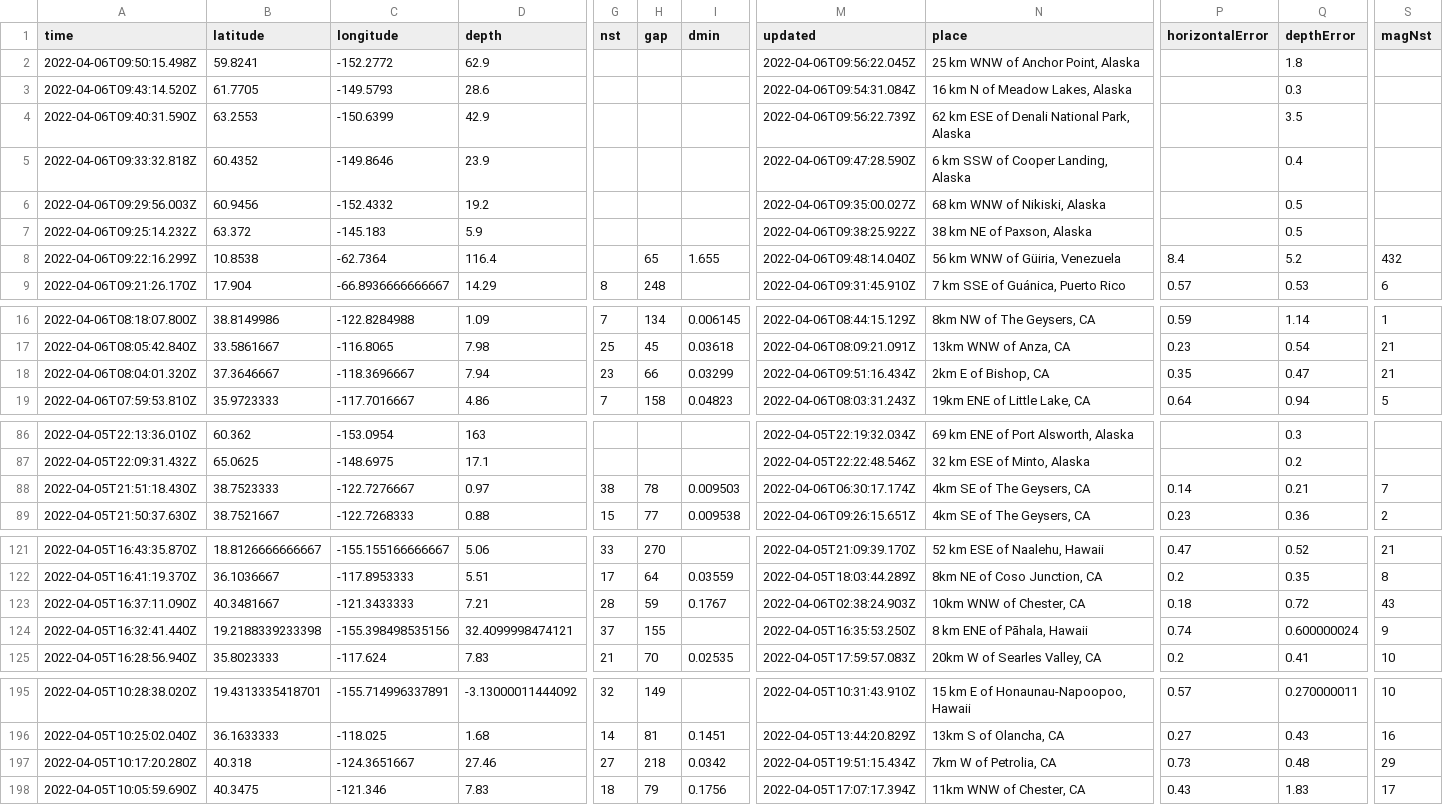
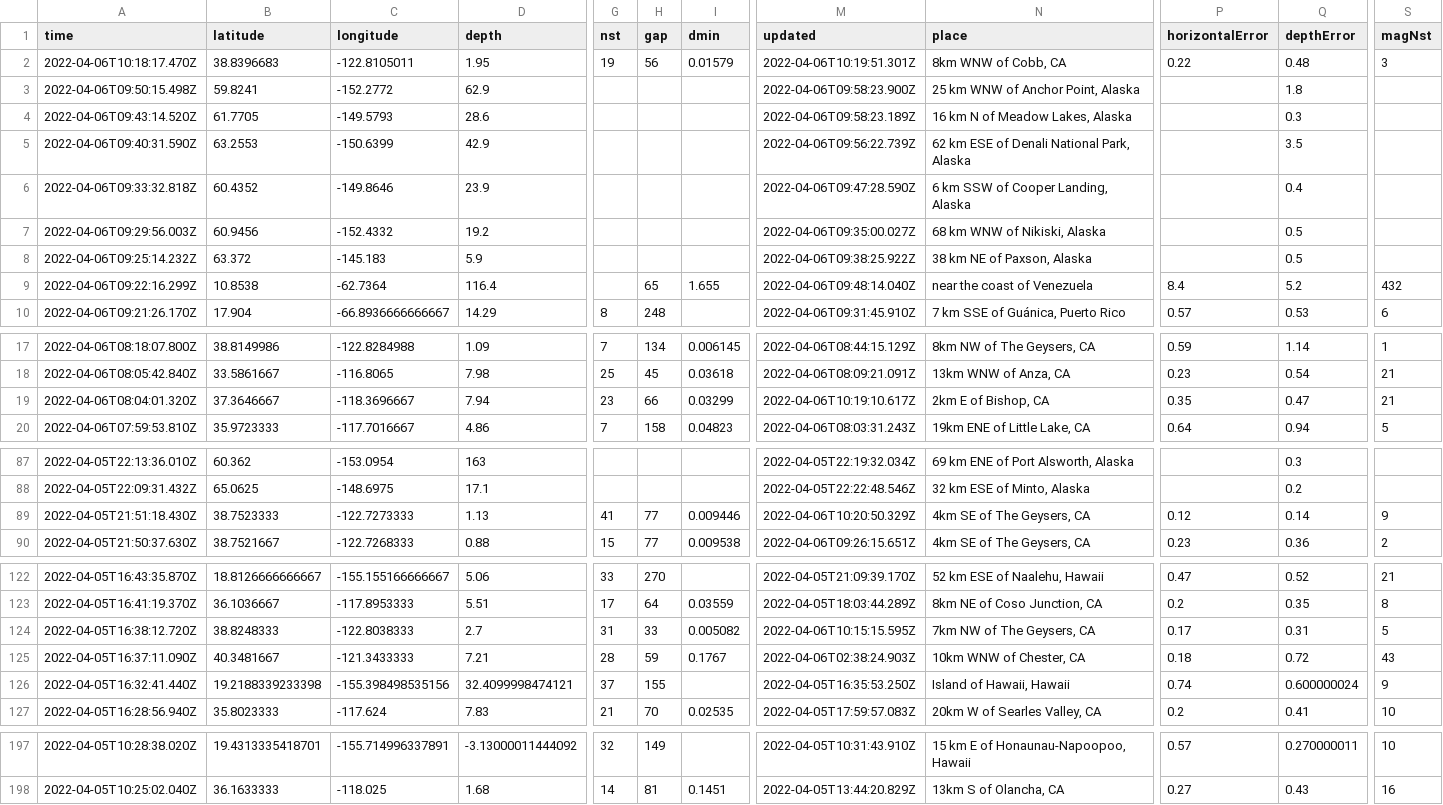
Before and after one commit to invisibae/nicar22-github-actions, a CSV file: usgs_current.csv, drawn as a sheet; only a part is shown, gaps mark what is left out; removed rows and columns are numbered as before the commit, all else as after; rows hold the shown columns only; the diff covers the shown part only; the diff names each change by its address in the sheet, - before the commit and + after, or states it on an @@ line.

```diff
--- a/usgs_current.csv
+++ b/usgs_current.csv
+row 2: 2022-04-06T10:18:17.470Z | 38.8396683 | -122.8105011 | 1.95 | 19 | 56 | 0.01579 | 2022-04-06T10:19:51.301Z | 8km WNW of Cobb, CA | 0.22 | 0.48 | 3
-M3 (updated): 2022-04-06T09:56:22.045Z
+M3 (updated): 2022-04-06T09:58:23.900Z
-M4 (updated): 2022-04-06T09:54:31.084Z
+M4 (updated): 2022-04-06T09:58:23.189Z
-N9 (place): 56 km WNW of Güiria, Venezuela
+N9 (place): near the coast of Venezuela
-M19 (updated): 2022-04-06T09:51:16.434Z
+M19 (updated): 2022-04-06T10:19:10.617Z
-C89 (longitude): -122.7276667
+C89 (longitude): -122.7273333
-D89 (depth): 0.97
+D89 (depth): 1.13
-G89 (nst): 38
+G89 (nst): 41
-H89 (gap): 78
+H89 (gap): 77
-I89 (dmin): 0.009503
+I89 (dmin): 0.009446
-M89 (updated): 2022-04-06T06:30:17.174Z
+M89 (updated): 2022-04-06T10:20:50.329Z
-P89 (horizontalError): 0.14
+P89 (horizontalError): 0.12
-Q89 (depthError): 0.21
+Q89 (depthError): 0.14
-S89 (magNst): 7
+S89 (magNst): 9
+row 124: 2022-04-05T16:38:12.720Z | 38.8248333 | -122.8038333 | 2.7 | 31 | 33 | 0.005082 | 2022-04-06T10:15:15.595Z | 7km NW of The Geysers, CA | 0.17 | 0.31 | 5
-N126 (place): 8 km ENE of Pāhala, Hawaii
+N126 (place): Island of Hawaii, Hawaii
-row 197: 2022-04-05T10:17:20.280Z | 40.318 | -124.3651667 | 27.46 | 27 | 218 | 0.0342 | 2022-04-05T19:51:15.434Z | 7km W of Petrolia, CA | 0.73 | 0.48 | 29
-row 198: 2022-04-05T10:05:59.690Z | 40.3475 | -121.346 | 7.83 | 18 | 79 | 0.1756 | 2022-04-05T17:07:17.394Z | 11km WNW of Chester, CA | 0.43 | 1.83 | 17
```
Also changed, not shown: 5 edited cells elsewhere in this file, 1 other file.
